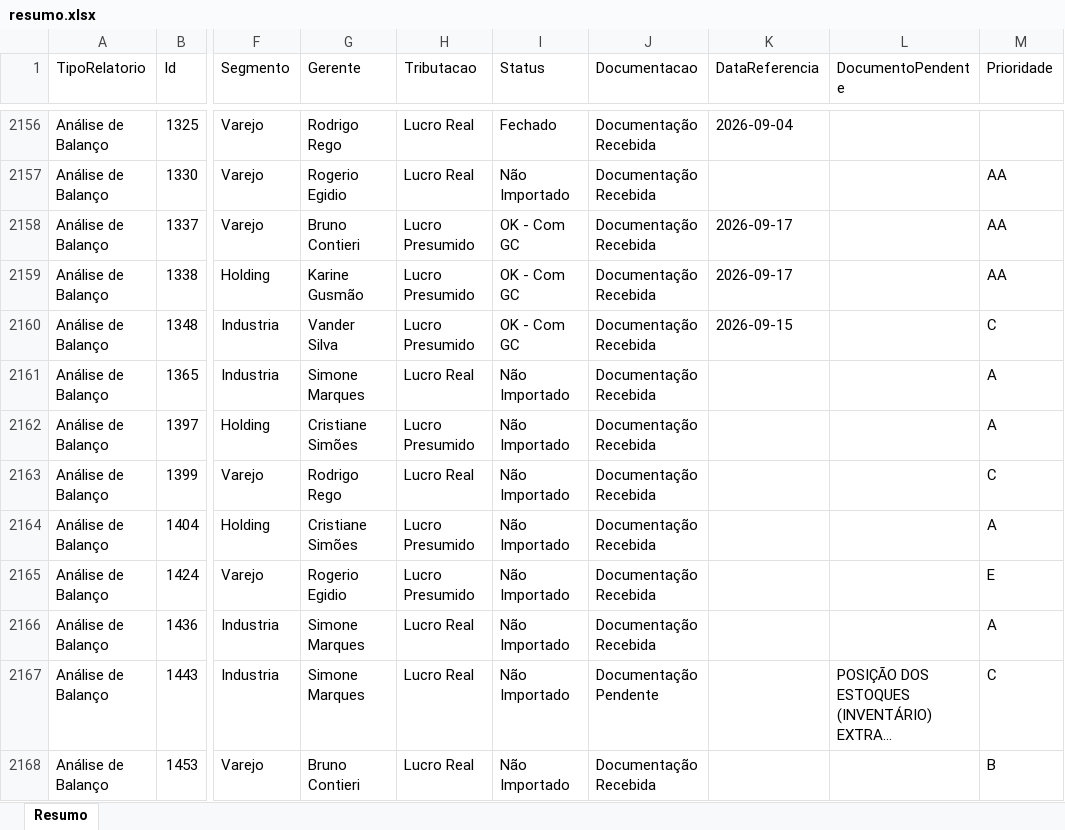
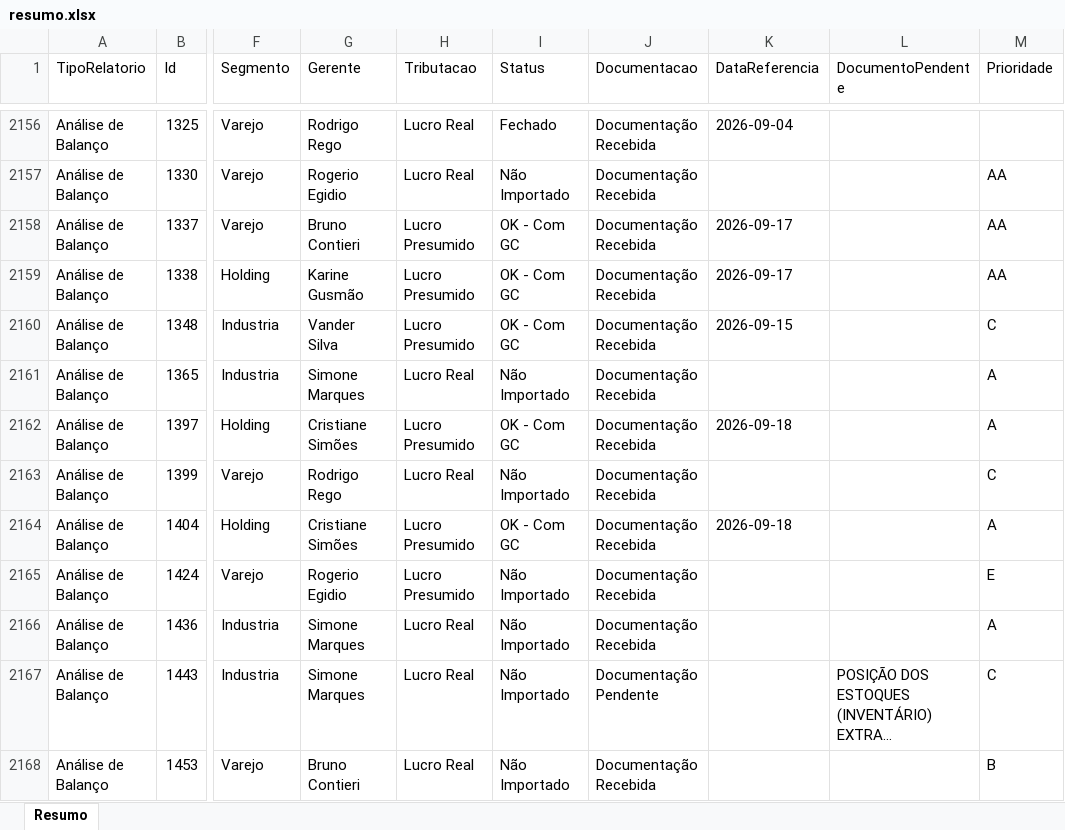
Before and after one commit to Controladoria-MG/Controle-de-Fechamentos, an Excel workbook: data/relatorio_fechamentos/resumo.xlsx, sheet Resumo, drawn as a sheet; only a part is shown, gaps mark what is left out; long unchanged cells end in …; values as stored, in another font and other column widths than the file's, no borders; the diff covers the shown part only; the diff names each change by its address in the sheet, - before the commit and + after, or states it on an @@ line.

```diff
--- a/data/relatorio_fechamentos/resumo.xlsx (sheet Resumo)
+++ b/data/relatorio_fechamentos/resumo.xlsx (sheet Resumo)
-I2162 (Status): Não Importado
+I2162 (Status): OK - Com GC
-K2162 (DataReferencia): (empty)
+K2162 (DataReferencia): 2026-09-18
-I2164 (Status): Não Importado
+I2164 (Status): OK - Com GC
-K2164 (DataReferencia): (empty)
+K2164 (DataReferencia): 2026-09-18
```
Also changed, not shown: 231 edited cells elsewhere in this sheet, 3 other files.
